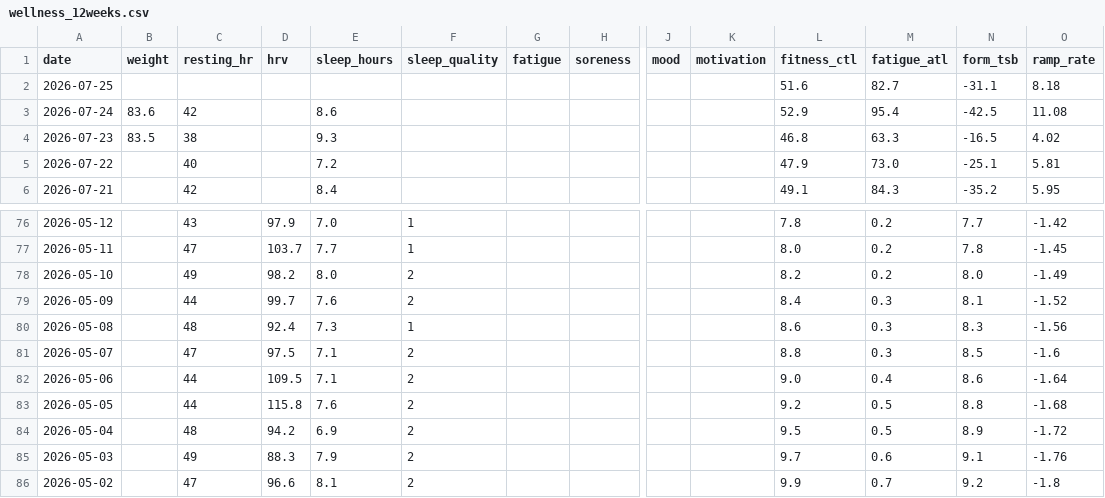
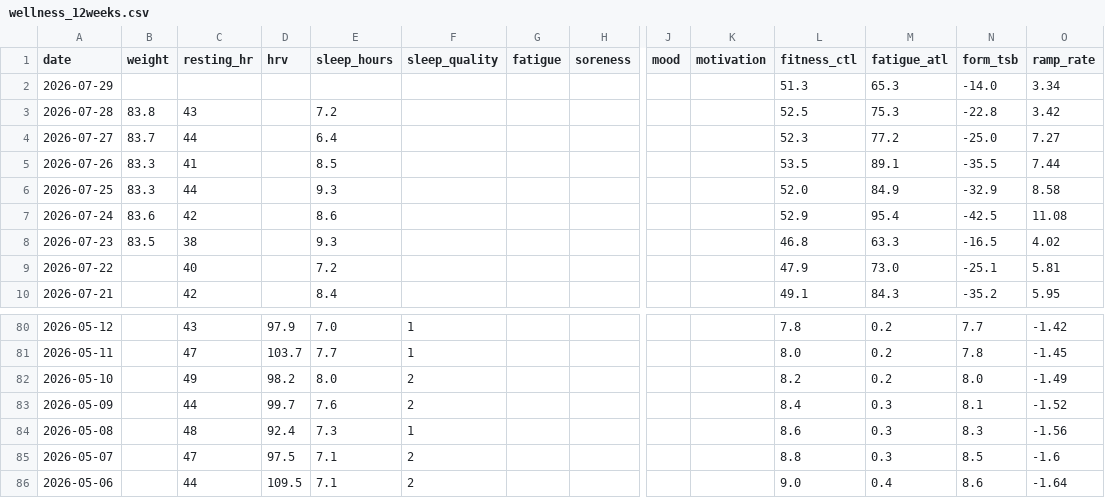
Before and after one commit to basch1117/trainingdata, a CSV file: wellness_12weeks.csv, drawn as a sheet; only a part is shown, gaps mark what is left out; removed rows and columns are numbered as before the commit, all else as after; rows hold the shown columns only; the diff names each change by its address in the sheet, - before the commit and + after, or states it on an @@ line.

```diff
--- a/wellness_12weeks.csv
+++ b/wellness_12weeks.csv
+row 2: 2026-07-29 |  |  |  |  |  |  |  |  |  | 51.3 | 65.3 | -14.0 | 3.34
+row 3: 2026-07-28 | 83.8 | 43 |  | 7.2 |  |  |  |  |  | 52.5 | 75.3 | -22.8 | 3.42
+row 4: 2026-07-27 | 83.7 | 44 |  | 6.4 |  |  |  |  |  | 52.3 | 77.2 | -25.0 | 7.27
+row 5: 2026-07-26 | 83.3 | 41 |  | 8.5 |  |  |  |  |  | 53.5 | 89.1 | -35.5 | 7.44
-B6 (weight): (empty)
+B6 (weight): 83.3
-C6 (resting_hr): (empty)
+C6 (resting_hr): 44
-E6 (sleep_hours): (empty)
+E6 (sleep_hours): 9.3
-L6 (fitness_ctl): 51.6
+L6 (fitness_ctl): 52.0
-M6 (fatigue_atl): 82.7
+M6 (fatigue_atl): 84.9
-N6 (form_tsb): -31.1
+N6 (form_tsb): -32.9
-O6 (ramp_rate): 8.18
+O6 (ramp_rate): 8.58
-row 83: 2026-05-05 |  | 44 | 115.8 | 7.6 | 2 |  |  |  |  | 9.2 | 0.5 | 8.8 | -1.68
-row 84: 2026-05-04 |  | 48 | 94.2 | 6.9 | 2 |  |  |  |  | 9.5 | 0.5 | 8.9 | -1.72
-row 85: 2026-05-03 |  | 49 | 88.3 | 7.9 | 2 |  |  |  |  | 9.7 | 0.6 | 9.1 | -1.76
-row 86: 2026-05-02 |  | 47 | 96.6 | 8.1 | 2 |  |  |  |  | 9.9 | 0.7 | 9.2 | -1.8
```
Also changed, not shown: activities_12weeks.csv, activities_full.csv, 3 other files.
